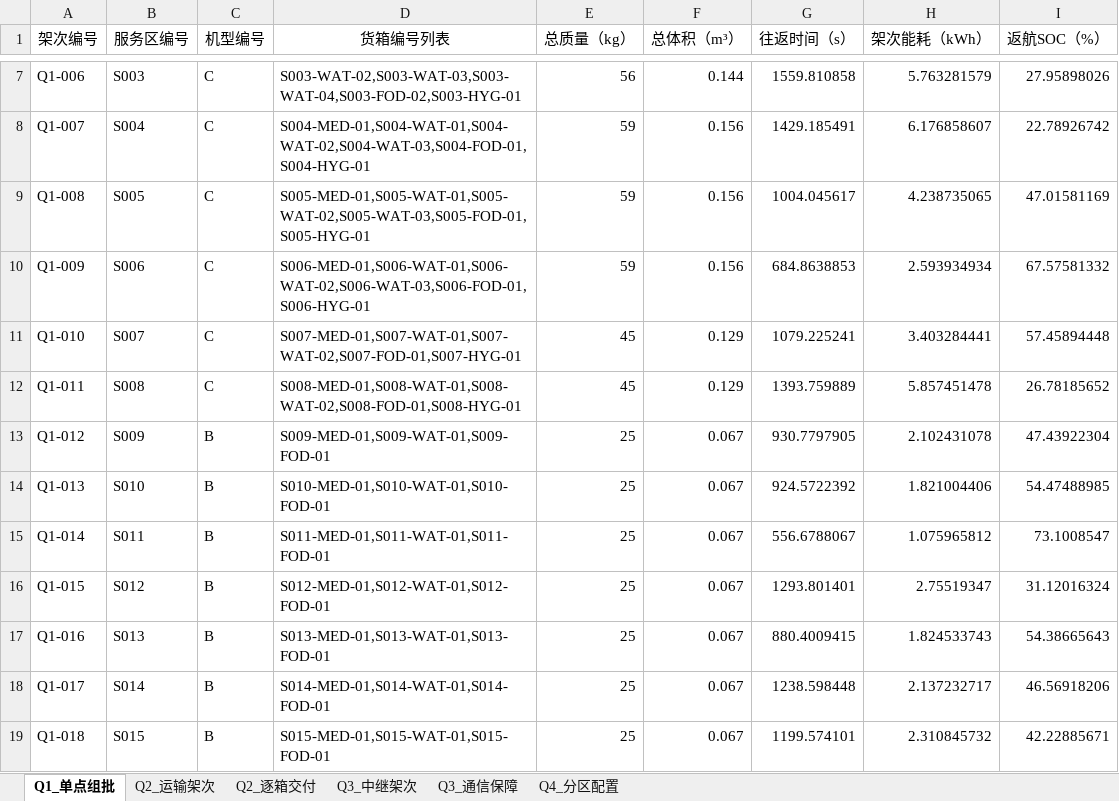
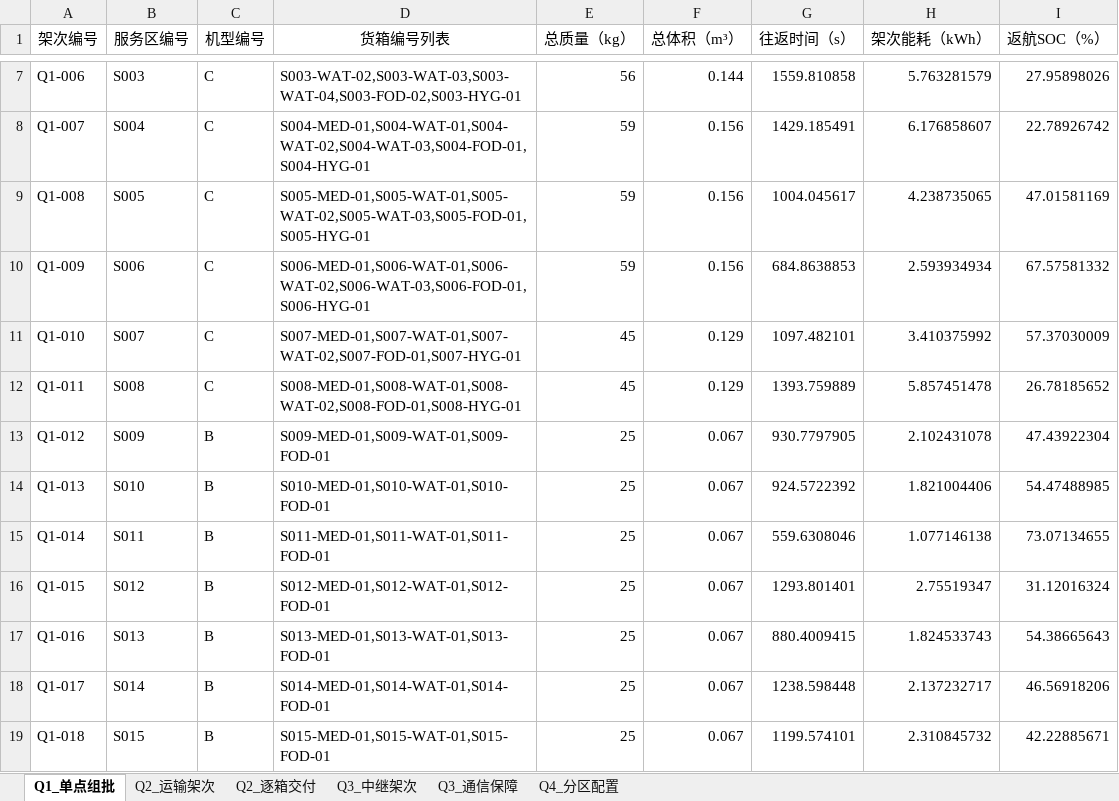
Before and after one commit to Arcticalm/math-race, an Excel workbook: outputs/problem1/problem1_submission.xlsx, sheet Q1_单点组批, drawn as a sheet; only a part is shown, gaps mark what is left out; values as stored, in another font and other column widths than the file's, no borders; the diff names each change by its address in the sheet, - before the commit and + after, or states it on an @@ line.

```diff
--- a/outputs/problem1/problem1_submission.xlsx (sheet Q1_单点组批)
+++ b/outputs/problem1/problem1_submission.xlsx (sheet Q1_单点组批)
-G11 (往返时间（s）): 1079.225241
+G11 (往返时间（s）): 1097.482101
-H11 (架次能耗（kWh）): 3.403284441
+H11 (架次能耗（kWh）): 3.410375992
-I11 (返航SOC（%）): 57.45894448
+I11 (返航SOC（%）): 57.37030009
-G15 (往返时间（s）): 556.6788067
+G15 (往返时间（s）): 559.6308046
-H15 (架次能耗（kWh）): 1.075965812
+H15 (架次能耗（kWh）): 1.077146138
-I15 (返航SOC（%）): 73.1008547
+I15 (返航SOC（%）): 73.07134655
```
Also changed, not shown: 22 other files.
